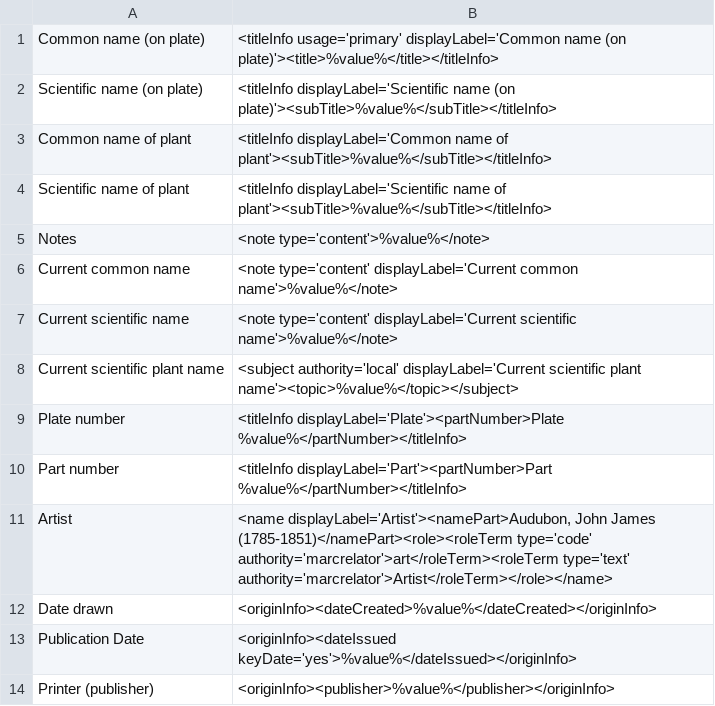
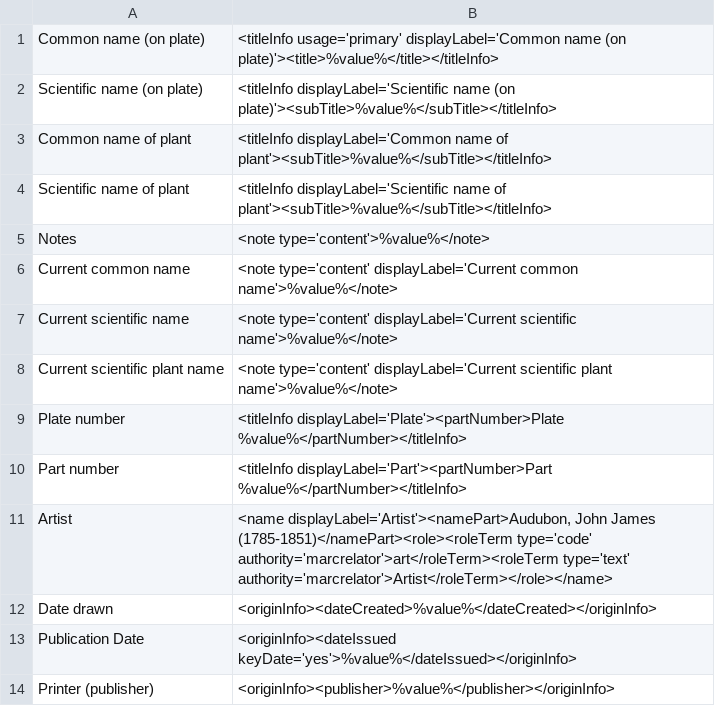
Before and after one commit to lsulibraries/cDM_to_mods, a CSV file: mappings_files/LSU_JJA.csv, drawn as a sheet; only a part is shown.

Commit message:
change 'current scientific plant name' to note field

```diff
--- a/mappings_files/LSU_JJA.csv
+++ b/mappings_files/LSU_JJA.csv
@@ -7,3 +7,3 @@ Current common name,"<note type='content' displayLabel='Current common name'>%va
 Current scientific name,"<note type='content' displayLabel='Current scientific name'>%value%</note>"
-Current scientific plant name,"<subject authority='local' displayLabel='Current scientific plant name'><topic>%value%</topic></subject>"
+Current scientific plant name,"<note type='content' displayLabel='Current scientific plant name'>%value%</note>"
 Plate number,"<titleInfo displayLabel='Plate'><partNumber>Plate %value%</partNumber></titleInfo>"
```
